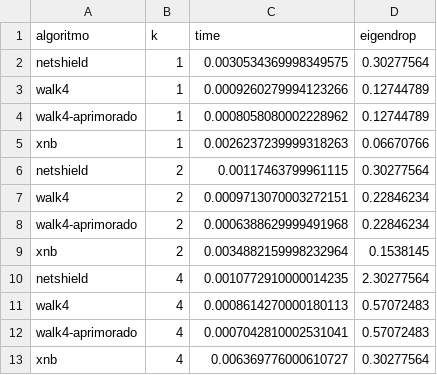
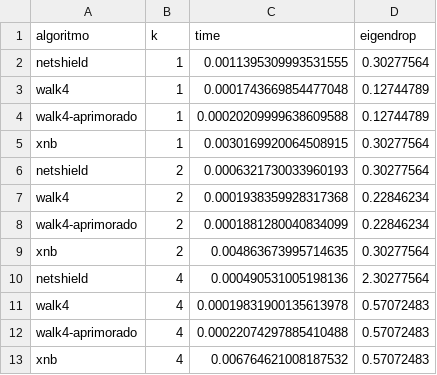
Before and after one commit to richardheise/TCC, a CSV file: 3-Codigo/saida/results_netshield.csv, drawn as a sheet.

```diff
--- a/3-Codigo/saida/results_netshield.csv
+++ b/3-Codigo/saida/results_netshield.csv
@@ -1,13 +1,13 @@
 algoritmo,k,time,eigendrop
-netshield,1,0.0030534369998349575,0.30277564
-walk4,1,0.0009260279994123266,0.12744789
-walk4-aprimorado,1,0.0008058080002228962,0.12744789
-xnb,1,0.0026237239999318263,0.06670766
-netshield,2,0.00117463799961115,0.30277564
-walk4,2,0.0009713070003272151,0.22846234
-walk4-aprimorado,2,0.0006388629999491968,0.22846234
-xnb,2,0.0034882159998232964,0.1538145
-netshield,4,0.0010772910000014235,2.30277564
-walk4,4,0.0008614270000180113,0.57072483
-walk4-aprimorado,4,0.0007042810002531041,0.57072483
-xnb,4,0.006369776000610727,0.30277564
+netshield,1,0.0011395309993531555,0.30277564
+walk4,1,0.0001743669854477048,0.12744789
+walk4-aprimorado,1,0.00020209999638609588,0.12744789
+xnb,1,0.0030169920064508915,0.30277564
+netshield,2,0.0006321730033960193,0.30277564
+walk4,2,0.0001938359928317368,0.22846234
+walk4-aprimorado,2,0.0001881280040834099,0.22846234
+xnb,2,0.004863673995714635,0.30277564
+netshield,4,0.000490531005198136,2.30277564
+walk4,4,0.00019831900135613978,0.57072483
+walk4-aprimorado,4,0.00022074297885410488,0.57072483
+xnb,4,0.006764621008187532,0.57072483
```
Also changed, not shown: 3-Codigo/saida/results_gen_graph.csv, 3-Codigo/saida/results_gen_tree.csv, 18 other files.
